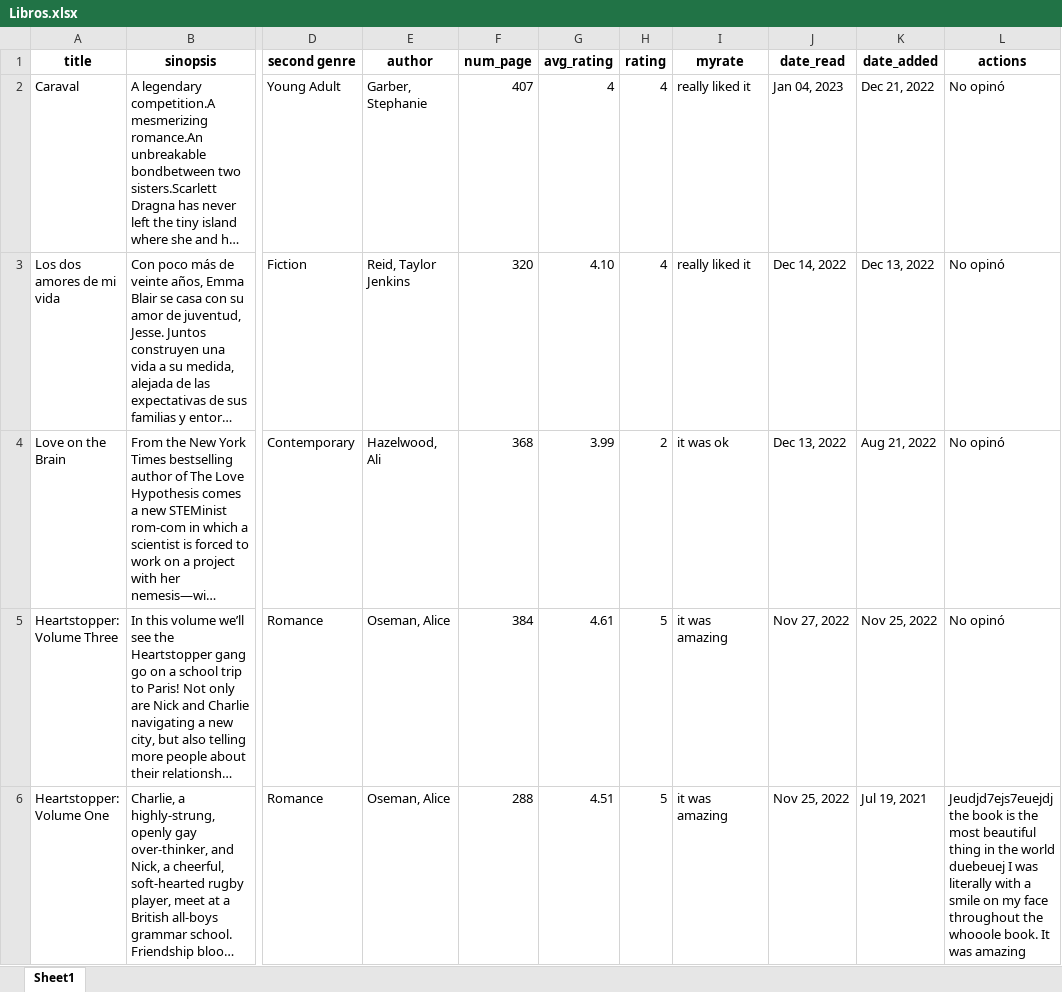
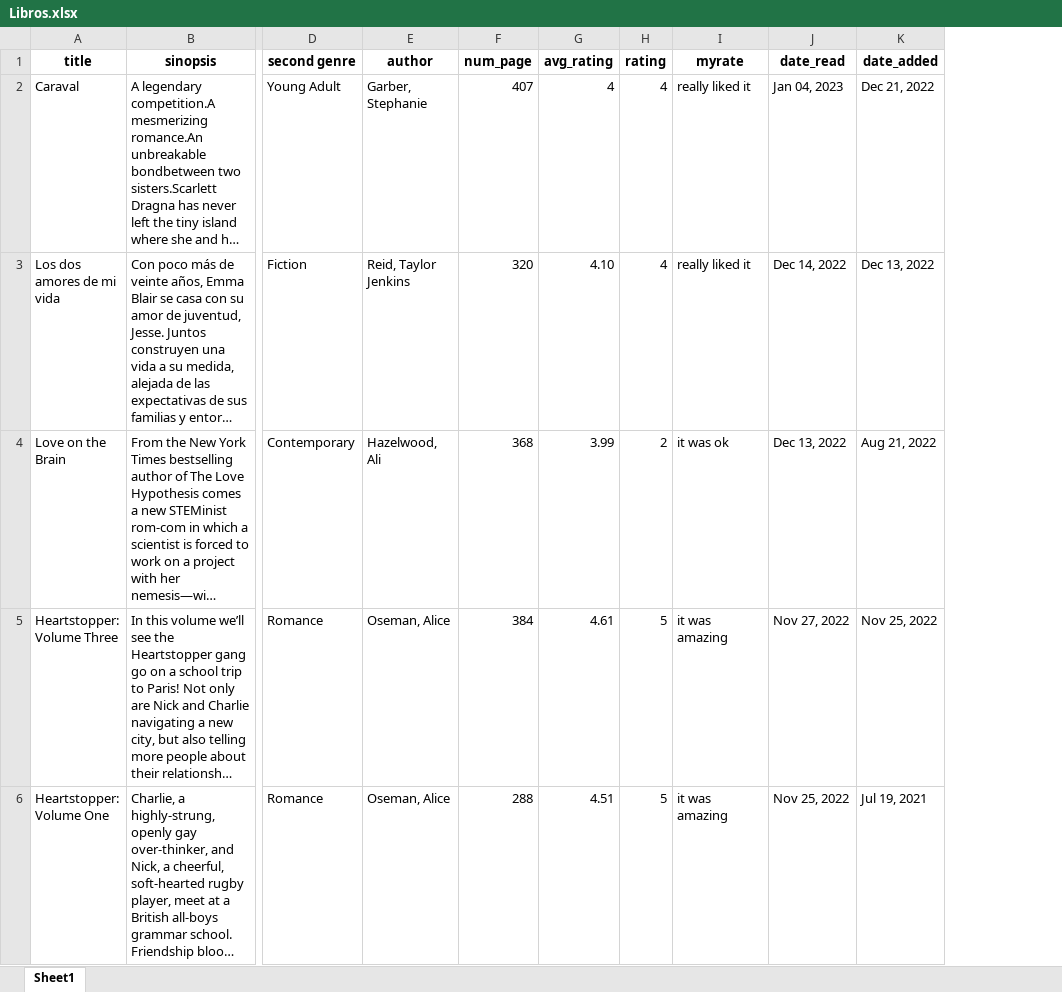
Before and after one commit to unfresh25/web, an Excel workbook: Libros.xlsx, sheet Sheet1, drawn as a sheet; only a part is shown, gaps mark what is left out; long unchanged cells end in …; values as stored, in another font and other column widths than the file's, no borders; the diff names each change by its address in the sheet, - before the commit and + after, or states it on an @@ line.

```diff
--- a/Libros.xlsx (sheet Sheet1)
+++ b/Libros.xlsx (sheet Sheet1)
-column L (actions), rows 2-6: No opinó | No opinó | No opinó | No opinó | Jeudjd7ejs7euejdj the book is the most beautiful thing in the world duebeuej I was literally with a smile on my face throughout the whooole book. It was amazing
```
Also changed, not shown: listofbooks.xlsx, 7 other files.
